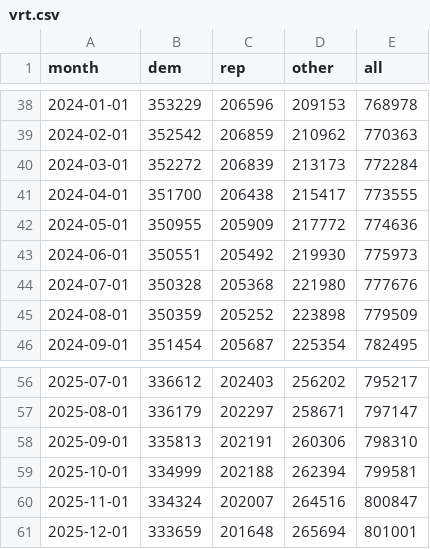
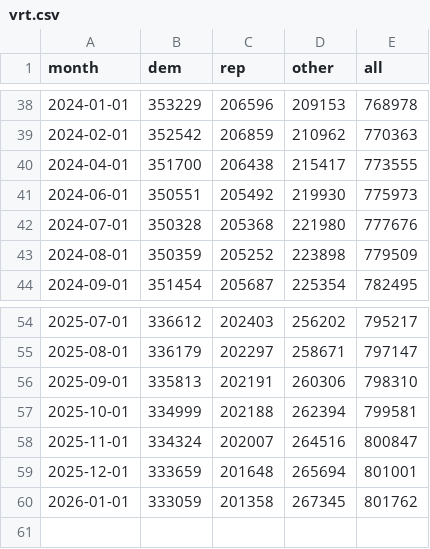
Before and after one commit to northerngop/vrt-dashboard, a CSV file: vrt.csv, drawn as a sheet; only a part is shown, gaps mark what is left out; removed rows and columns are numbered as before the commit, all else as after; the diff names each change by its address in the sheet, - before the commit and + after, or states it on an @@ line.

```diff
--- a/vrt.csv
+++ b/vrt.csv
-row 40: 2024-03-01 | 352272 | 206839 | 213173 | 772284
-row 42: 2024-05-01 | 350955 | 205909 | 217772 | 774636
+row 60: 2026-01-01 | 333059 | 201358 | 267345 | 801762
```
Also changed, not shown: 5 other files.
